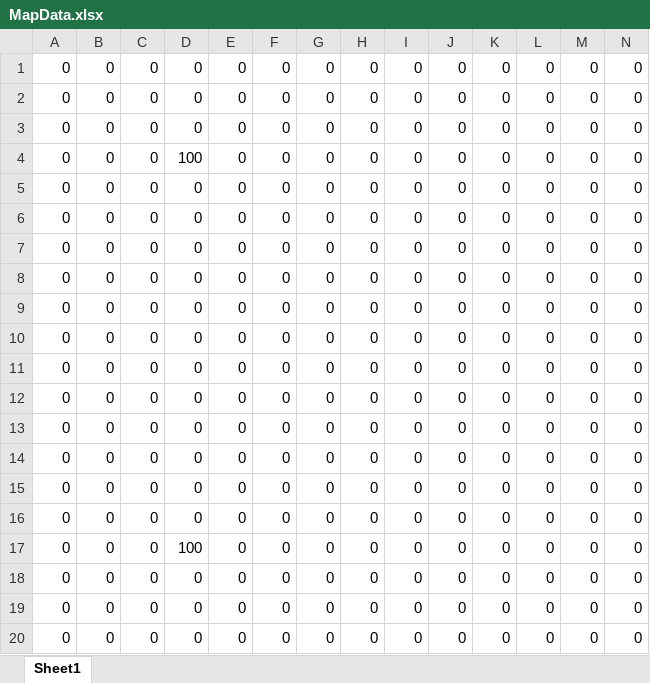
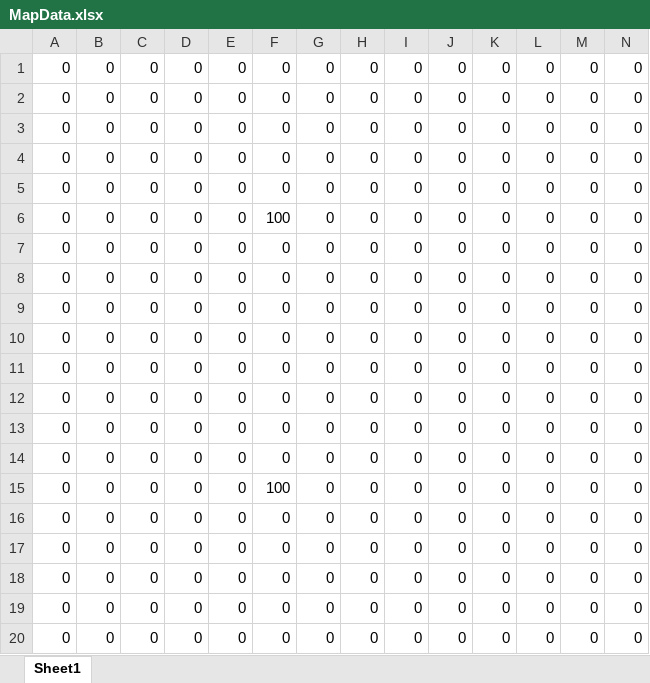
Before and after one commit to jy-1010/GameJam2025, an Excel workbook: Data/MapData/MapData.xlsx, sheet Sheet1, drawn as a sheet; only a part is shown; values as stored, in another font and other column widths than the file's, no borders; removed rows and columns are numbered as before the commit, all else as after; rows hold the shown columns only; the diff names each change by its address in the sheet, - before the commit and + after, or states it on an @@ line.

```diff
--- a/Data/MapData/MapData.xlsx (sheet Sheet1)
+++ b/Data/MapData/MapData.xlsx (sheet Sheet1)
-row 4: 0 | 0 | 0 | 100 | 0 | 0 | 0 | 0 | 0 | 0 | 0 | 0 | 0 | 0
+row 6: 0 | 0 | 0 | 0 | 0 | 100 | 0 | 0 | 0 | 0 | 0 | 0 | 0 | 0
+row 15: 0 | 0 | 0 | 0 | 0 | 100 | 0 | 0 | 0 | 0 | 0 | 0 | 0 | 0
-row 17: 0 | 0 | 0 | 100 | 0 | 0 | 0 | 0 | 0 | 0 | 0 | 0 | 0 | 0
```
Also changed, not shown: 2 other files.
